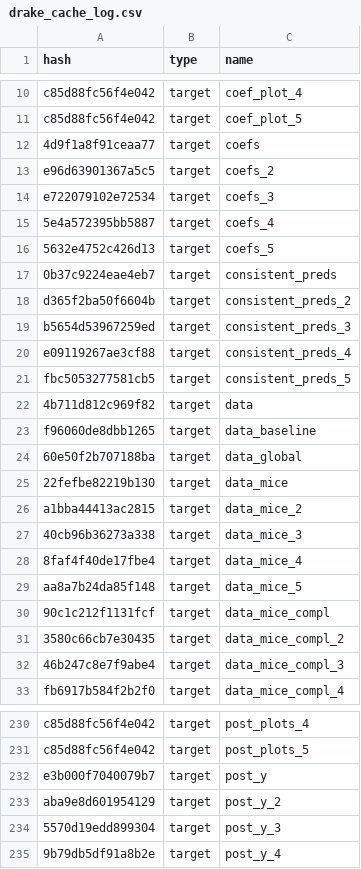
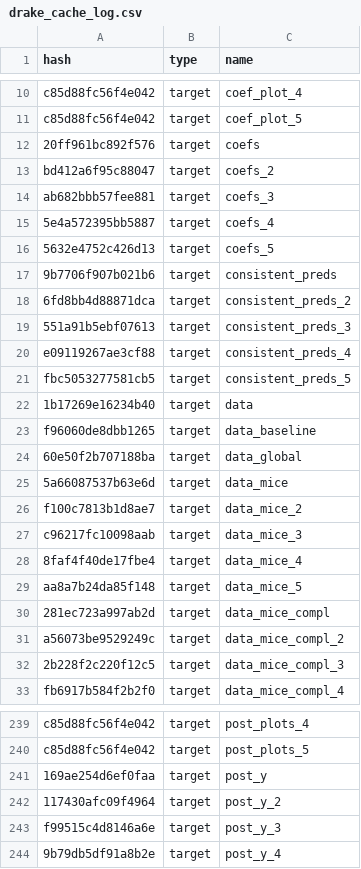
Before and after one commit to ecohealthalliance/amr-analysis, a CSV file: drake_cache_log.csv, drawn as a sheet; only a part is shown, gaps mark what is left out; the diff covers the shown part only.

```diff
--- a/drake_cache_log.csv
+++ b/drake_cache_log.csv
@@ -11,23 +11,23 @@ c85d88fc56f4e042,target,coef_plot_4
 c85d88fc56f4e042,target,coef_plot_5
-4d9f1a8f91ceaa77,target,coefs
-e96d63901367a5c5,target,coefs_2
-e722079102e72534,target,coefs_3
+20ff961bc892f576,target,coefs
+bd412a6f95c88047,target,coefs_2
+ab682bbb57fee881,target,coefs_3
 5e4a572395bb5887,target,coefs_4
 5632e4752c426d13,target,coefs_5
-0b37c9224eae4eb7,target,consistent_preds
-d365f2ba50f6604b,target,consistent_preds_2
-b5654d53967259ed,target,consistent_preds_3
+9b7706f907b021b6,target,consistent_preds
+6fd8bb4d88871dca,target,consistent_preds_2
+551a91b5ebf07613,target,consistent_preds_3
 e09119267ae3cf88,target,consistent_preds_4
 fbc5053277581cb5,target,consistent_preds_5
-4b711d812c969f82,target,data
+1b17269e16234b40,target,data
 f96060de8dbb1265,target,data_baseline
 60e50f2b707188ba,target,data_global
-22fefbe82219b130,target,data_mice
-a1bba44413ac2815,target,data_mice_2
-40cb96b36273a338,target,data_mice_3
+5a66087537b63e6d,target,data_mice
+f100c7813b1d8ae7,target,data_mice_2
+c96217fc10098aab,target,data_mice_3
 8faf4f40de17fbe4,target,data_mice_4
 aa8a7b24da85f148,target,data_mice_5
-90c1c212f1131fcf,target,data_mice_compl
-3580c66cb7e30435,target,data_mice_compl_2
-46b247c8e7f9abe4,target,data_mice_compl_3
+281ec723a997ab2d,target,data_mice_compl
+a56073be9529249c,target,data_mice_compl_2
+2b228f2c220f12c5,target,data_mice_compl_3
 fb6917b584f2b2f0,target,data_mice_compl_4
@@ -231,5 +240,5 @@ c85d88fc56f4e042,target,post_plots_4
 c85d88fc56f4e042,target,post_plots_5
-e3b000f7040079b7,target,post_y
-aba9e8d601954129,target,post_y_2
-5570d19edd899304,target,post_y_3
+169ae254d6ef0faa,target,post_y
+117430afc09f4964,target,post_y_2
+f99515c4d8146a6e,target,post_y_3
 9b79db5df91a8b2e,target,post_y_4
```
Also changed, not shown: 9 added rows and 55 edited cells elsewhere in this file, data/country-level-amr.csv, 5 other files.
